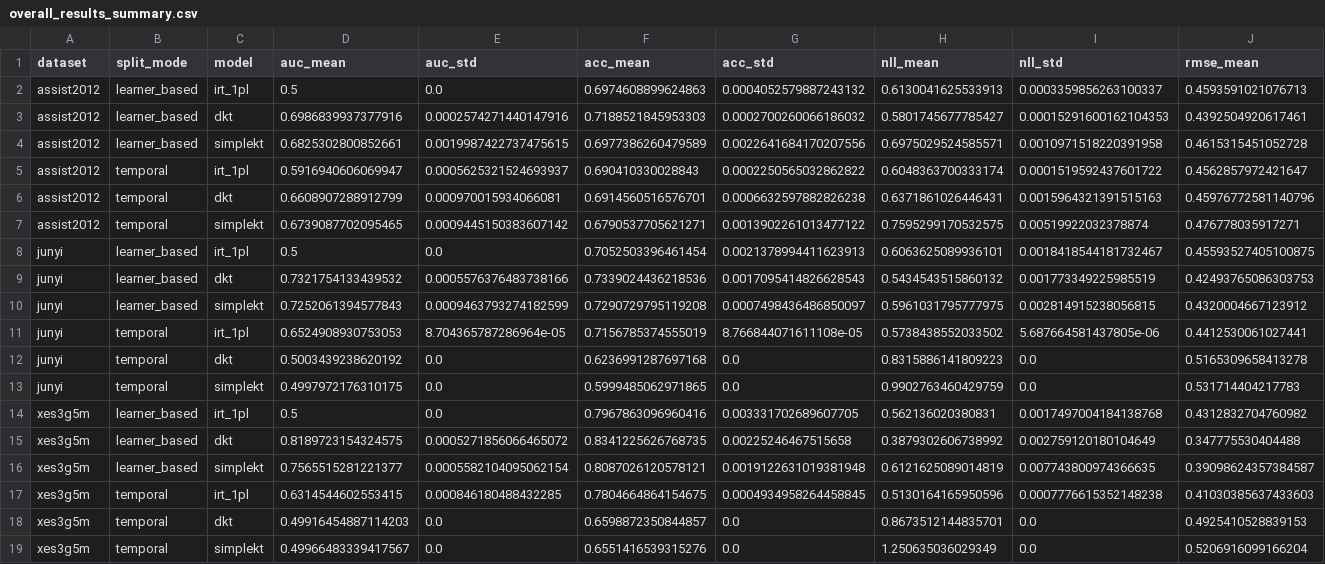
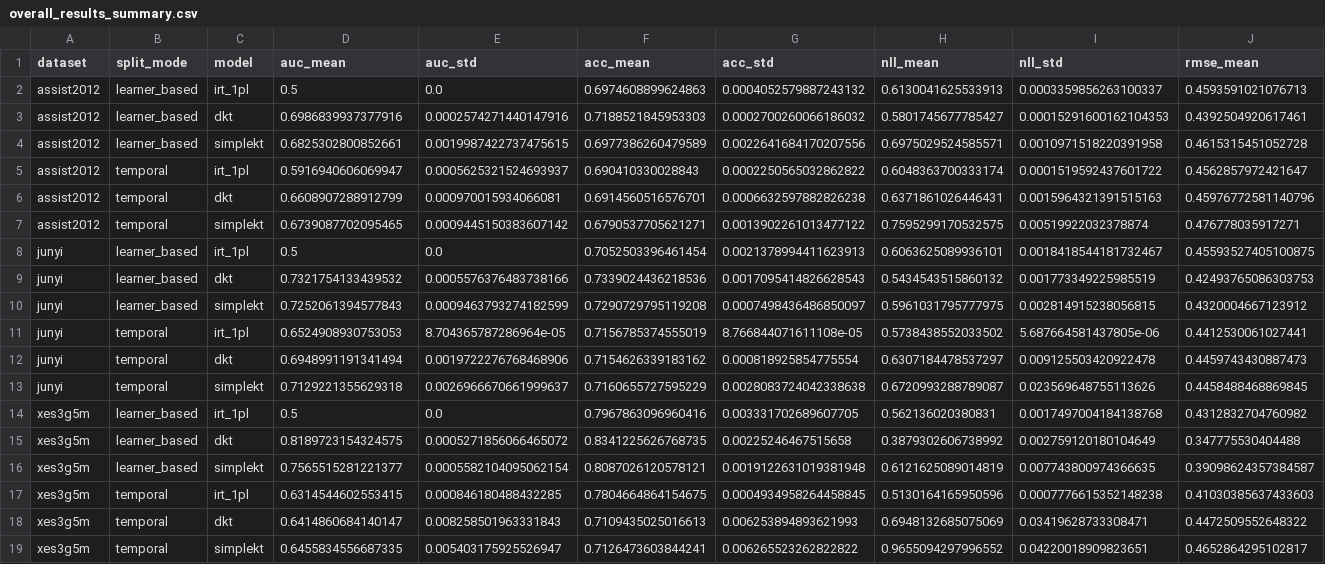
Before and after one commit to trinhnkt/Sparse-Concept-and-Calibration, a CSV file: p0-sparse-calibration-kt/results/tables/overall_results_summary.csv, drawn as a sheet; only a part is shown; removed rows and columns are numbered as before the commit, all else as after; rows hold the shown columns only; the diff names each change by its address in the sheet, - before the commit and + after, or states it on an @@ line.

```diff
--- a/p0-sparse-calibration-kt/results/tables/overall_results_summary.csv
+++ b/p0-sparse-calibration-kt/results/tables/overall_results_summary.csv
-row 12: junyi | temporal | dkt | 0.5003439238620192 | 0.0 | 0.6236991287697168 | 0.0 | 0.8315886141809223 | 0.0 | 0.5165309658413278
-row 13: junyi | temporal | simplekt | 0.4997972176310175 | 0.0 | 0.5999485062971865 | 0.0 | 0.9902763460429759 | 0.0 | 0.531714404217783
+row 12: junyi | temporal | dkt | 0.6948991191341494 | 0.0019722276768468906 | 0.7154626339183162 | 0.000818925854775554 | 0.6307184478537297 | 0.009125503420922478 | 0.4459743430887473
+row 13: junyi | temporal | simplekt | 0.7129221355629318 | 0.0026966670661999637 | 0.7160655727595229 | 0.0028083724042338638 | 0.6720993288789087 | 0.023569648755113626 | 0.4458488468869845
-row 18: xes3g5m | temporal | dkt | 0.49916454887114203 | 0.0 | 0.6598872350844857 | 0.0 | 0.8673512144835701 | 0.0 | 0.4925410528839153
-row 19: xes3g5m | temporal | simplekt | 0.49966483339417567 | 0.0 | 0.6551416539315276 | 0.0 | 1.250635036029349 | 0.0 | 0.5206916099166204
+row 18: xes3g5m | temporal | dkt | 0.6414860684140147 | 0.008258501963331843 | 0.7109435025016613 | 0.006253894893621993 | 0.6948132685075069 | 0.03419628733308471 | 0.4472509552648322
+row 19: xes3g5m | temporal | simplekt | 0.6455834556687335 | 0.005403175925526947 | 0.7126473603844241 | 0.006265523262822822 | 0.9655094297996552 | 0.04220018909823651 | 0.4652864295102817
```
Also changed, not shown: p0-sparse-calibration-kt/results/tables/bucket_distribution.csv, p0-sparse-calibration-kt/results/tables/experiment_run_status.csv, 41 other files.
